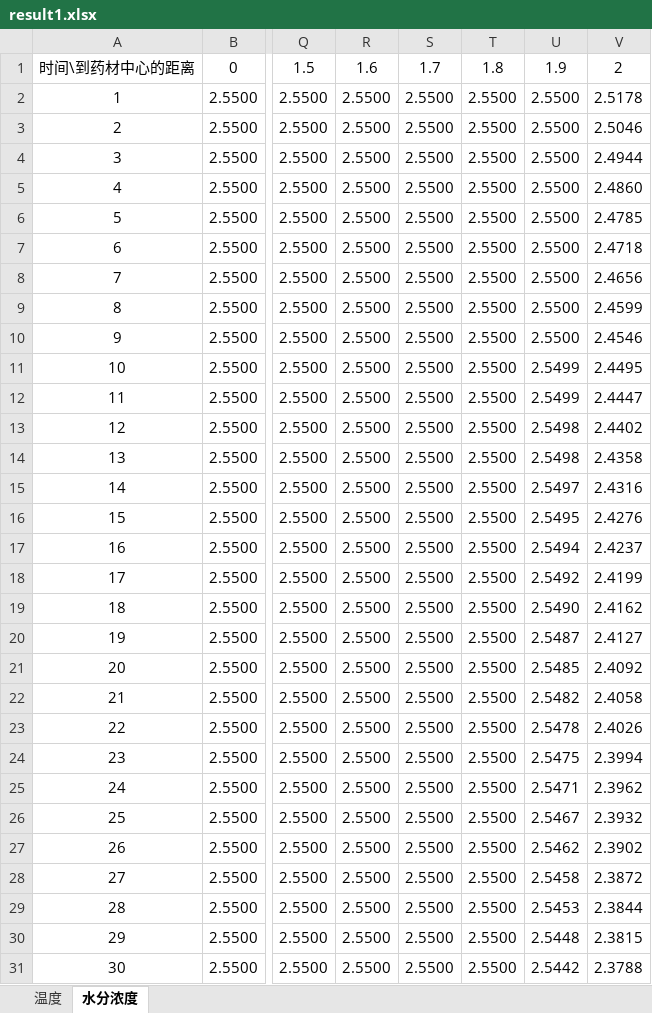
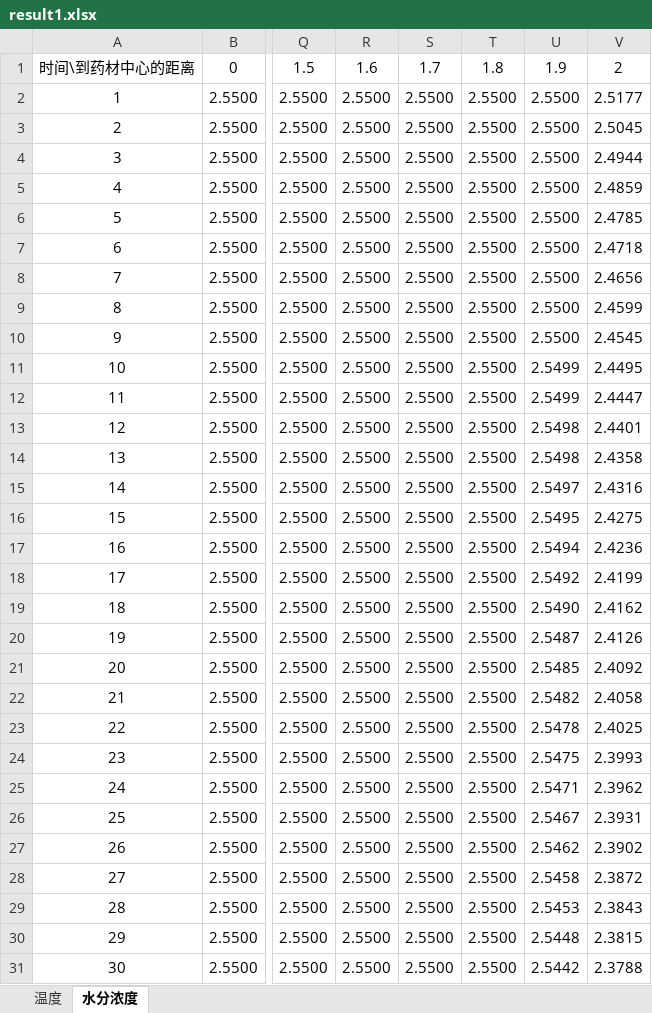
Before and after one commit to Letitia20/math, an Excel workbook: outputs/result1.xlsx, sheet 水分浓度, drawn as a sheet; only a part is shown, gaps mark what is left out; values as stored, in another font and other column widths than the file's, no borders; the diff covers the shown part only; the diff names each change by its address in the sheet, - before the commit and + after, or states it on an @@ line.

Commit message:
fix: stabilize problem 1 four-decimal results

```diff
--- a/outputs/result1.xlsx (sheet 水分浓度)
+++ b/outputs/result1.xlsx (sheet 水分浓度)
-V2: 2.5178
+V2: 2.5177
-V3: 2.5046
+V3: 2.5045
-V5: 2.4860
+V5: 2.4859
-V10: 2.4546
+V10: 2.4545
-V13: 2.4402
+V13: 2.4401
-V16: 2.4276
+V16: 2.4275
-V17: 2.4237
+V17: 2.4236
-V20: 2.4127
+V20: 2.4126
-V23: 2.4026
+V23: 2.4025
-V24: 2.3994
+V24: 2.3993
-V26: 2.3932
+V26: 2.3931
-V29: 2.3844
+V29: 2.3843
```
Also changed, not shown: 102 edited cells elsewhere in this sheet, sheet 温度, 8 other files.
